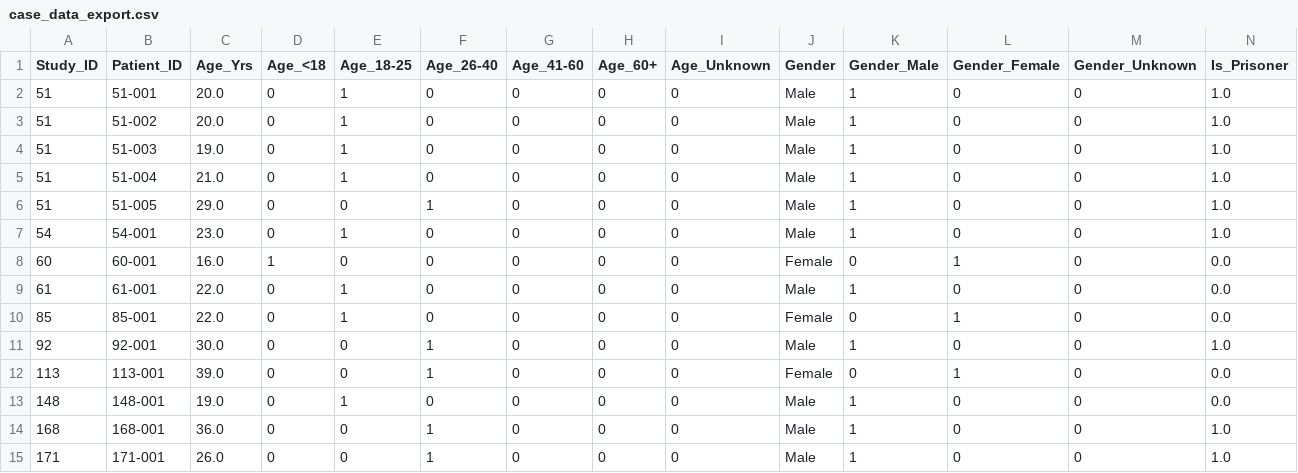
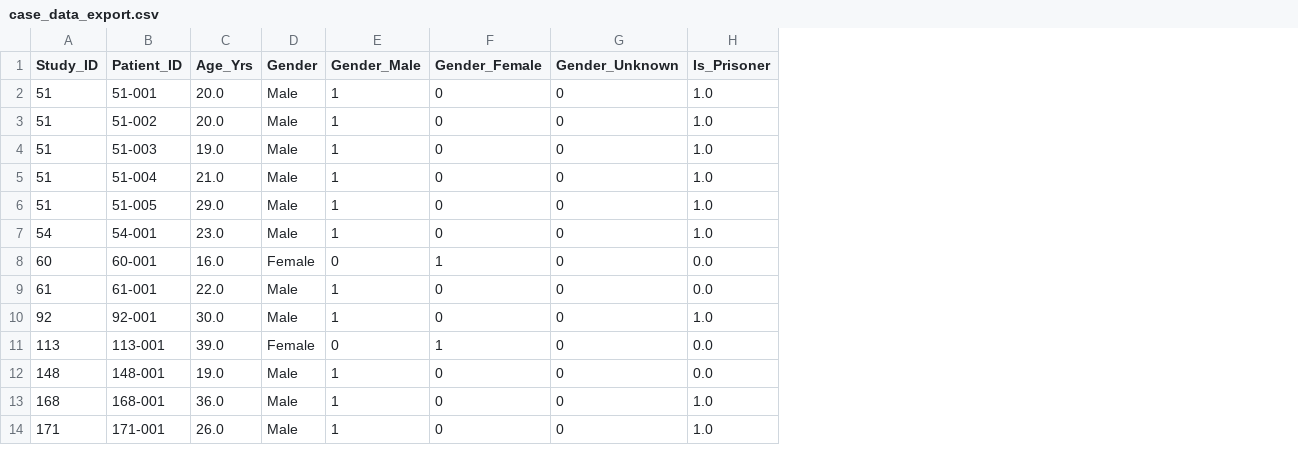
Before and after one commit to jackgedge/iifo_systematic_review, a CSV file: input/processed_data/final_report/case_data_export.csv, drawn as a sheet; only a part is shown; rows hold the shown columns only; the diff names each change by its address in the sheet, - before the commit and + after, or states it on an @@ line.

```diff
--- a/input/processed_data/final_report/case_data_export.csv
+++ b/input/processed_data/final_report/case_data_export.csv
-column D (Age_<18), rows 2-9: 0 | 0 | 0 | 0 | 0 | 0 | 1 | 0; rows 11-15: all 0
-column E (Age_18-25), rows 2-9: 1 | 1 | 1 | 1 | 0 | 1 | 0 | 1; rows 11-15: 0 | 0 | 1 | 0 | 0
-column F (Age_26-40), rows 2-9: 0 | 0 | 0 | 0 | 1 | 0 | 0 | 0; rows 11-15: 1 | 1 | 0 | 1 | 1
-column G (Age_41-60), rows 2-9: all 0; rows 11-15: all 0
-column H (Age_60+), rows 2-9: all 0; rows 11-15: all 0
-column I (Age_Unknown), rows 2-9: all 0; rows 11-15: all 0
-row 10: 85 | 85-001 | 22.0 | 0 | 1 | 0 | 0 | 0 | 0 | Female | 0 | 1 | 0 | 0.0
```
Also changed, not shown: input/processed_data/final_report/case_bias_data_merged.csv, input/processed_data/final_report/case_data_clean.csv, 30 other files.
